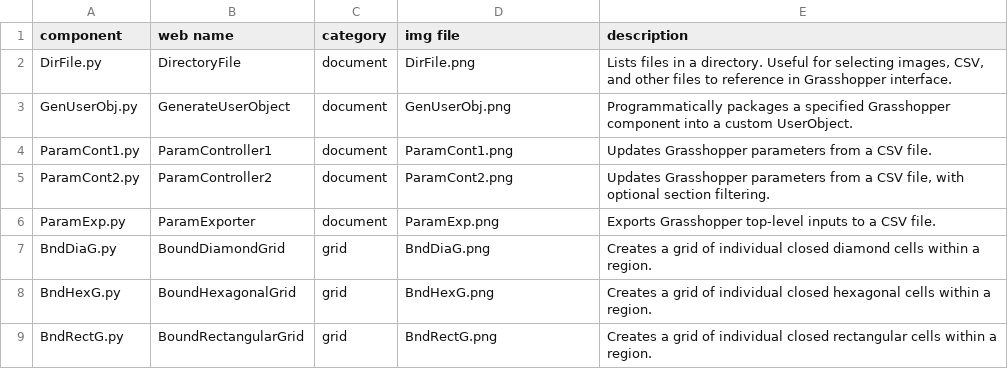
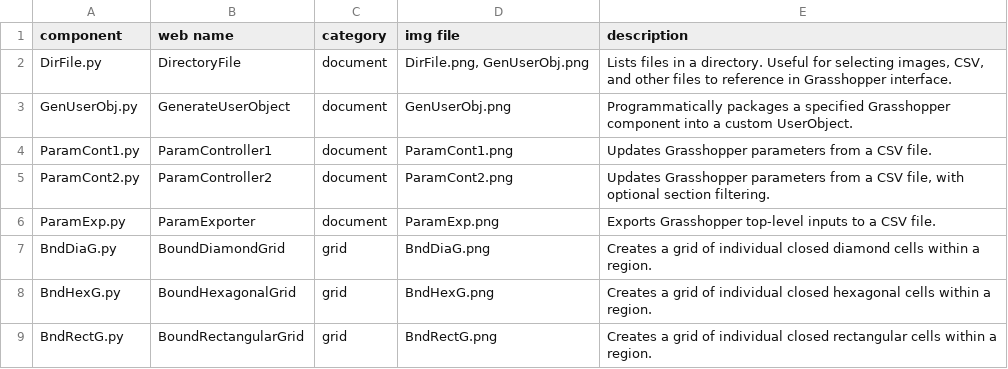
Before and after one commit to felipeharker/parametric-sandbox, a CSV file: 3_web/component_lib.csv, drawn as a sheet; only a part is shown.

Commit message:
Support multiple images per component
Modified build.py to process a comma-separated list of image filenames from the 'img file' column in the CSV. Updated the HTML structure and CSS styles to display multiple images vertically with consistent widths.

```diff
--- a/3_web/component_lib.csv
+++ b/3_web/component_lib.csv
@@ -1,3 +1,3 @@
 component,web name,category,img file,description
-DirFile.py,DirectoryFile,document,DirFile.png,"Lists files in a directory. Useful for selecting images, CSV, and other files to reference in Grasshopper interface."
+DirFile.py,DirectoryFile,document,"DirFile.png, GenUserObj.png","Lists files in a directory. Useful for selecting images, CSV, and other files to reference in Grasshopper interface."
 GenUserObj.py,GenerateUserObject,document,GenUserObj.png,Programmatically packages a specified Grasshopper component into a custom UserObject.
```
Also changed, not shown: 4 other files.
